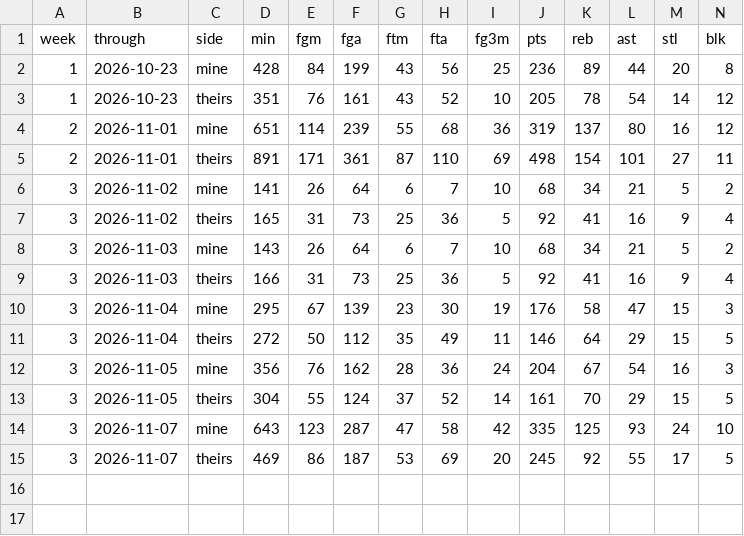
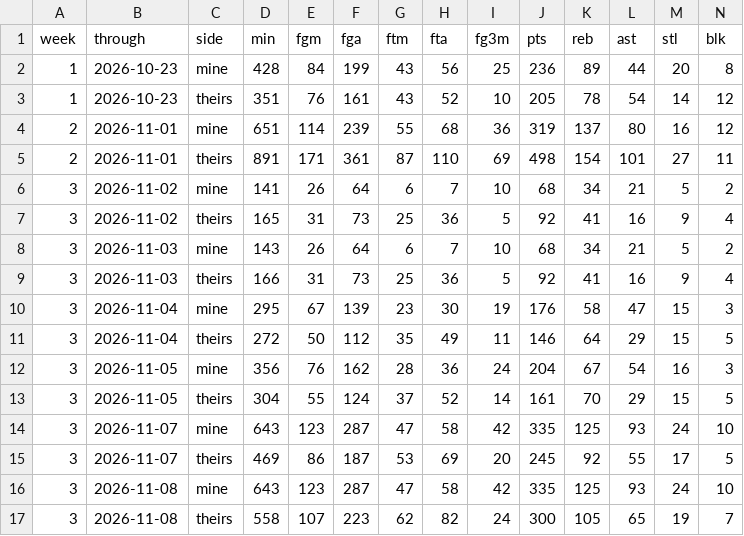
Before and after one commit to chamberneezy/fantasy, a CSV file: data/season/yahoo_scores.csv, drawn as a sheet; only a part is shown; rows hold the shown columns only; the diff names each change by its address in the sheet, - before the commit and + after, or states it on an @@ line.

```diff
--- a/data/season/yahoo_scores.csv
+++ b/data/season/yahoo_scores.csv
+row 16: 3 | 2026-11-08 | mine | 643 | 123 | 287 | 47 | 58 | 42 | 335 | 125 | 93 | 24 | 10
+row 17: 3 | 2026-11-08 | theirs | 558 | 107 | 223 | 62 | 82 | 24 | 300 | 105 | 65 | 19 | 7
```
Also changed, not shown: data/season/espn_ids.csv, data/season/free_agents.csv, 1 other file.
